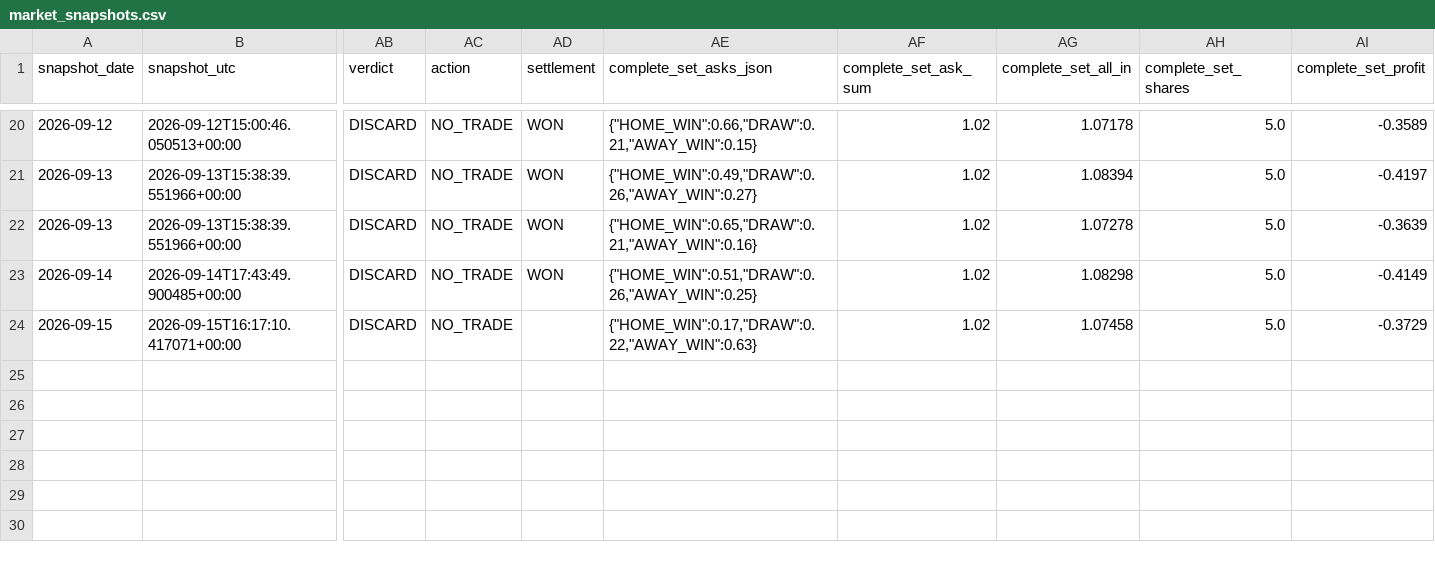
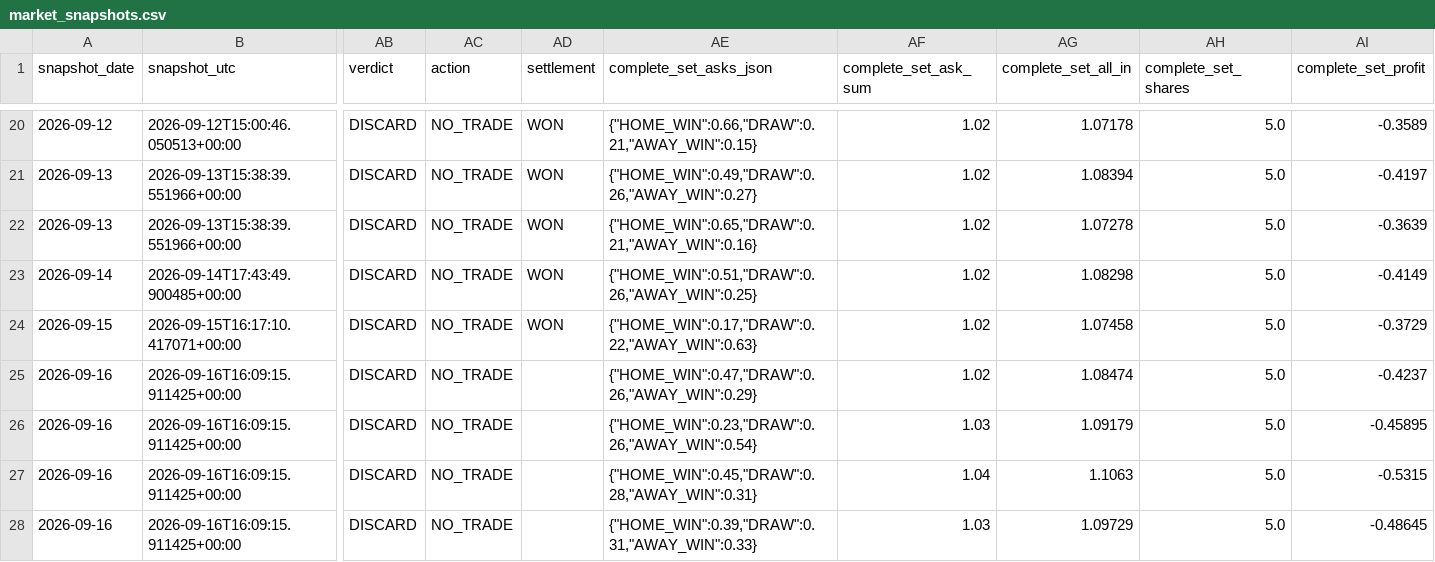
Before and after one commit to Hibra999/smart-polybets, a CSV file: data/liga_mx_2026/ingest/market_snapshots.csv, drawn as a sheet; only a part is shown, gaps mark what is left out; rows hold the shown columns only; the diff names each change by its address in the sheet, - before the commit and + after, or states it on an @@ line.

Commit message:
reports: refresh current Liga MX and NFL dashboards [skip ci]

```diff
--- a/data/liga_mx_2026/ingest/market_snapshots.csv
+++ b/data/liga_mx_2026/ingest/market_snapshots.csv
-AD24 (settlement): (empty)
+AD24 (settlement): WON
+row 25: 2026-09-16 | 2026-09-16T16:09:15.911425+00:00 | DISCARD | NO_TRADE |  | {"HOME_WIN":0.47,"DRAW":0.26,"AWAY_WIN":0.29} | 1.02 | 1.08474 | 5.0 | -0.4237
+row 26: 2026-09-16 | 2026-09-16T16:09:15.911425+00:00 | DISCARD | NO_TRADE |  | {"HOME_WIN":0.23,"DRAW":0.26,"AWAY_WIN":0.54} | 1.03 | 1.09179 | 5.0 | -0.45895
+row 27: 2026-09-16 | 2026-09-16T16:09:15.911425+00:00 | DISCARD | NO_TRADE |  | {"HOME_WIN":0.45,"DRAW":0.28,"AWAY_WIN":0.31} | 1.04 | 1.1063 | 5.0 | -0.5315
+row 28: 2026-09-16 | 2026-09-16T16:09:15.911425+00:00 | DISCARD | NO_TRADE |  | {"HOME_WIN":0.39,"DRAW":0.31,"AWAY_WIN":0.33} | 1.03 | 1.09729 | 5.0 | -0.48645
```
Also changed, not shown: data/nfl_2026/ingest/market_snapshots.csv, 2 other files.
